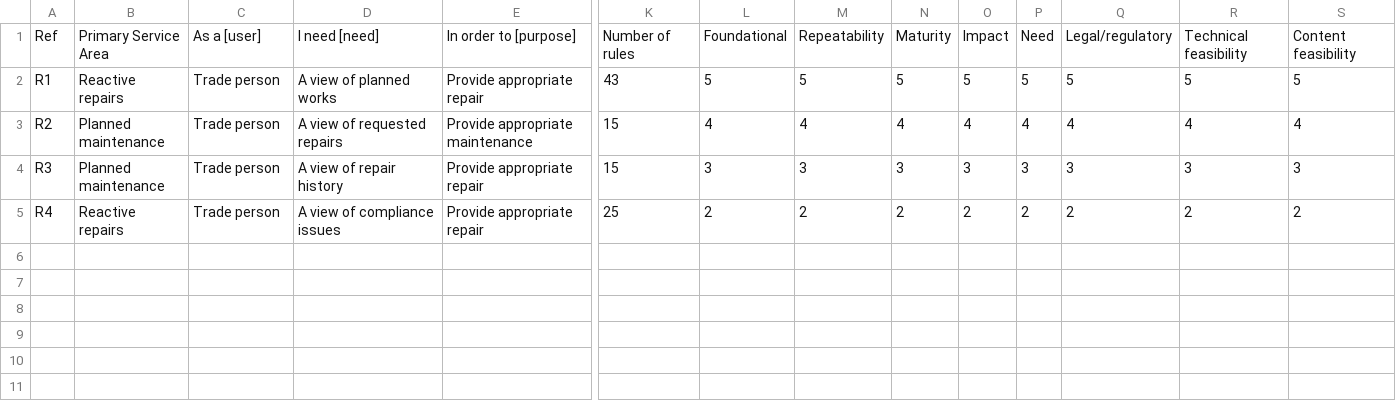
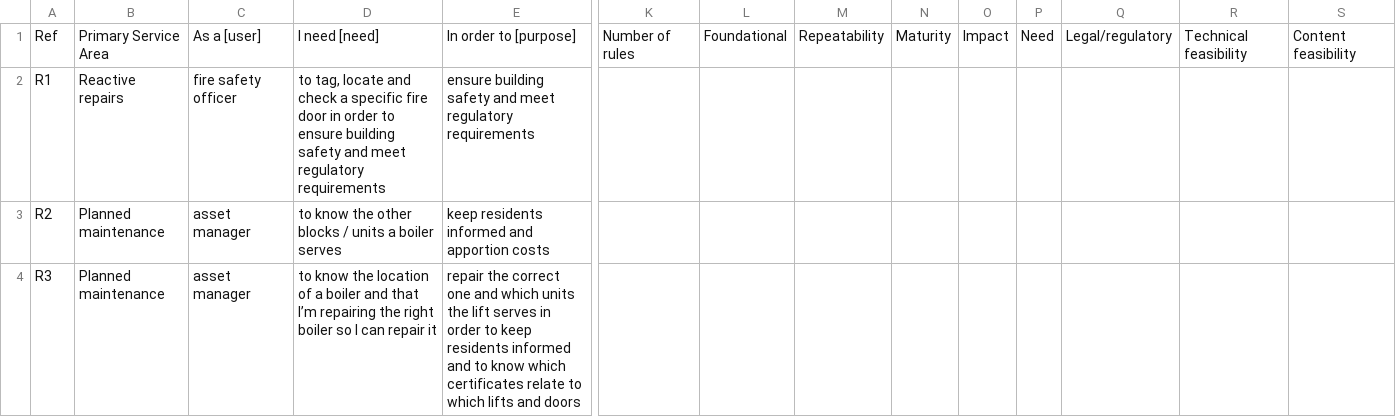
Before and after one commit to robchamberspfc/mhclg-data-backlog, a CSV file: backlog/backlog.csv, drawn as a sheet; only a part is shown, gaps mark what is left out; rows hold the shown columns only; the diff names each change by its address in the sheet, - before the commit and + after, or states it on an @@ line.

Commit message:
update example data

```diff
--- a/backlog/backlog.csv
+++ b/backlog/backlog.csv
-C2: Trade person
+C2: fire safety officer
-D2: A view of planned works
+D2: to tag, locate and check a specific fire door in order to ensure building safety and meet regulatory requirements
-E2: Provide appropriate repair
+E2: ensure building safety and meet regulatory requirements
-K2: 43
+K2: (empty)
-L2: 5
+L2: (empty)
-M2: 5
+M2: (empty)
-N2: 5
+N2: (empty)
-O2: 5
+O2: (empty)
-P2: 5
+P2: (empty)
-Q2: 5
+Q2: (empty)
-R2: 5
+R2: (empty)
-S2: 5
+S2: (empty)
-C3:C4: Trade person
+C3:C4: asset manager
-D3: A view of requested repairs
+D3: to know the other blocks / units a boiler serves
-E3: Provide appropriate maintenance
+E3: keep residents informed and apportion costs
-K3:K4: 15
+K3:K4: (empty)
-L3: 4
+L3: (empty)
-M3: 4
+M3: (empty)
-N3: 4
+N3: (empty)
-O3: 4
+O3: (empty)
-P3: 4
+P3: (empty)
-Q3: 4
+Q3: (empty)
-R3: 4
+R3: (empty)
-S3: 4
+S3: (empty)
-D4: A view of repair history
+D4: to know the location of a boiler and that I’m repairing the right boiler so I can repair it
-E4: Provide appropriate repair
+E4: repair the correct one and which units the lift serves in order to keep residents informed and to know which certificates relate to which lifts and doors
-L4: 3
+L4: (empty)
-M4: 3
+M4: (empty)
-N4: 3
+N4: (empty)
-O4: 3
+O4: (empty)
-P4: 3
+P4: (empty)
-Q4: 3
+Q4: (empty)
-R4: 3
+R4: (empty)
-S4: 3
+S4: (empty)
-row 5: R4 | Reactive repairs | Trade person | A view of compliance issues | Provide appropriate repair | 25 | 2 | 2 | 2 | 2 | 2 | 2 | 2 | 2
```
Also changed, not shown: 1 other file.
